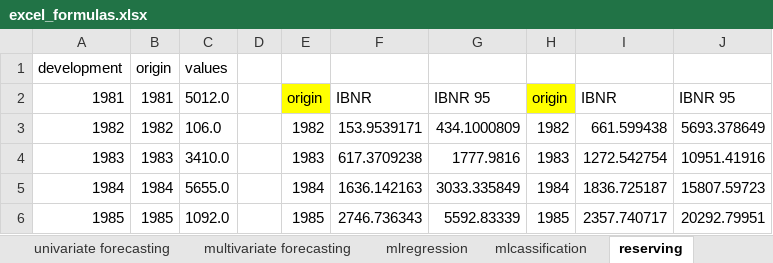
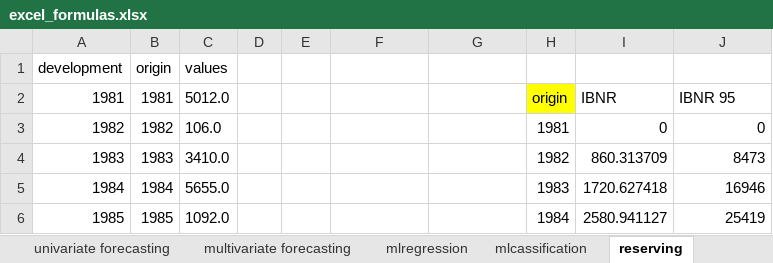
Before and after one commit to Techtonique/techtonique-apis, an Excel workbook: examples/excel_formulas.xlsx, sheet reserving, drawn as a sheet; only a part is shown; values as stored, in another font and other column widths than the file's, no borders; charts and pictures not drawn; the diff covers the shown part only; the diff names each change by its address in the sheet, - before the commit and + after, or states it on an @@ line.

```diff
--- a/examples/excel_formulas.xlsx (sheet reserving)
+++ b/examples/excel_formulas.xlsx (sheet reserving)
-E2: origin
+E2: (empty)
-E2 fill: #FFFF00
+E2 fill: none
-F2: IBNR
+F2: (empty)
-G2: IBNR 95
+G2: (empty)
-E3: 1982
+E3: (empty)
-F3: 153.9539171
+F3: (empty)
-G3: 434.1000809
+G3: (empty)
-H3: 1982
+H3: 1981
-I3: 661.599438
+I3: 0
-J3: 5693.378649
+J3: 0
-E4: 1983
+E4: (empty)
-F4: 617.3709238
+F4: (empty)
-G4: 1777.9816
+G4: (empty)
-H4: 1983
+H4: 1982
-I4: 1272.542754
+I4: 860.313709
-J4: 10951.41916
+J4: 8473
-E5: 1984
+E5: (empty)
-F5: 1636.142163
+F5: (empty)
-G5: 3033.335849
+G5: (empty)
-H5: 1984
+H5: 1983
-I5: 1836.725187
+I5: 1720.627418
-J5: 15807.59723
+J5: 16946
-E6: 1985
+E6: (empty)
-F6: 2746.736343
+F6: (empty)
-G6: 5592.83339
+G6: (empty)
-H6: 1985
+H6: 1984
-I6: 2357.740717
+I6: 2580.941127
-J6: 20292.79951
+J6: 25419
```
Also changed, not shown: 33 edited cells elsewhere in this sheet, sheet univariate forecasting, sheet multivariate forecasting, sheet survival, sheet mlregression, other sheet tabs, charts or pictures, 9 other files.
